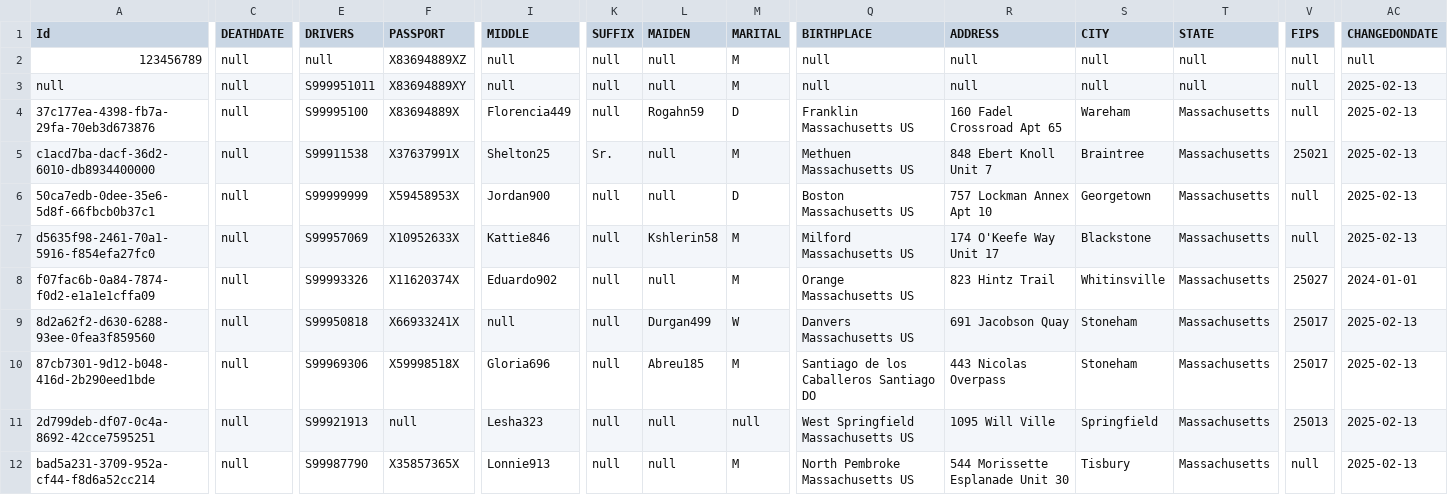
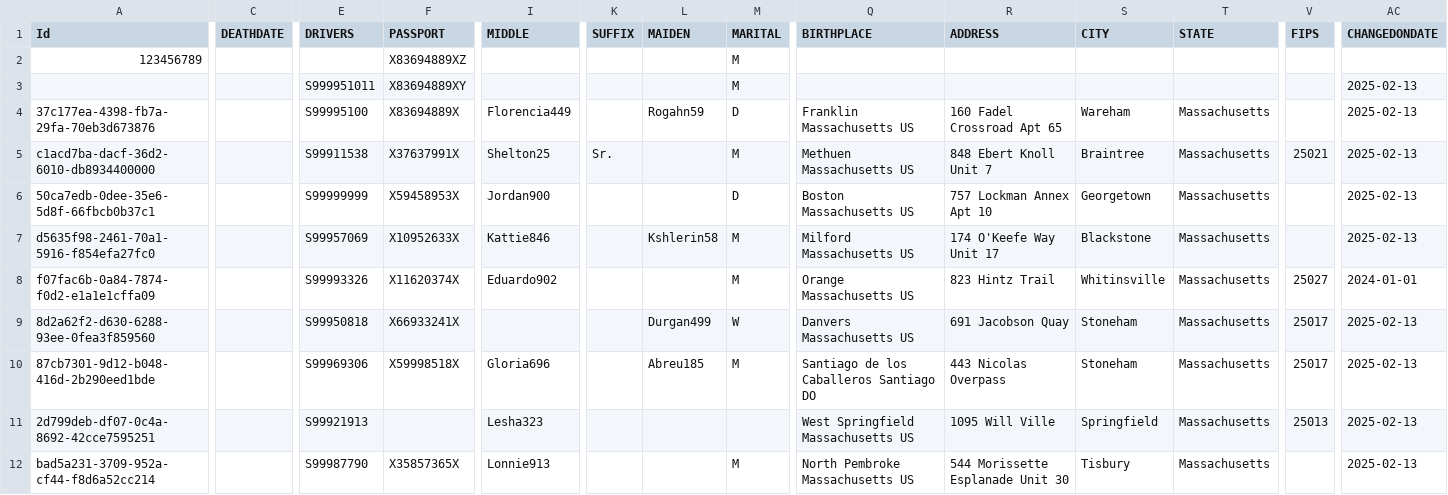
Before and after one commit to shyamraodb/star-schema-elt, a CSV file: seed/patients_incr.csv, drawn as a sheet; only a part is shown, gaps mark what is left out; removed rows and columns are numbered as before the commit, all else as after; rows hold the shown columns only; the diff covers the shown part only; the diff names each change by its address in the sheet, - before the commit and + after, or states it on an @@ line.

```diff
--- a/seed/patients_incr.csv
+++ b/seed/patients_incr.csv
-C2 (DEATHDATE): null
+C2 (DEATHDATE): (empty)
-E2 (DRIVERS): null
+E2 (DRIVERS): (empty)
-I2 (MIDDLE): null
+I2 (MIDDLE): (empty)
-K2 (SUFFIX): null
+K2 (SUFFIX): (empty)
-L2 (MAIDEN): null
+L2 (MAIDEN): (empty)
-Q2 (BIRTHPLACE): null
+Q2 (BIRTHPLACE): (empty)
-R2 (ADDRESS): null
+R2 (ADDRESS): (empty)
-S2 (CITY): null
+S2 (CITY): (empty)
-T2 (STATE): null
+T2 (STATE): (empty)
-V2 (FIPS): null
+V2 (FIPS): (empty)
-AC2 (CHANGEDONDATE): null
+AC2 (CHANGEDONDATE): (empty)
-row 3: null | null | S999951011 | X83694889XY | null | null | null | M | null | null | null | null | null | 2025-02-13
+row 3:  |  | S999951011 | X83694889XY |  |  |  | M |  |  |  |  |  | 2025-02-13
-C4:C12 (DEATHDATE): null
+C4:C12 (DEATHDATE): (empty)
-K4 (SUFFIX): null
+K4 (SUFFIX): (empty)
-V4 (FIPS): null
+V4 (FIPS): (empty)
-L5:L6 (MAIDEN): null
+L5:L6 (MAIDEN): (empty)
-K6:K12 (SUFFIX): null
+K6:K12 (SUFFIX): (empty)
-V6:V7 (FIPS): null
+V6:V7 (FIPS): (empty)
-L8 (MAIDEN): null
+L8 (MAIDEN): (empty)
-I9 (MIDDLE): null
+I9 (MIDDLE): (empty)
-F11 (PASSPORT): null
+F11 (PASSPORT): (empty)
-L11:L12 (MAIDEN): null
+L11:L12 (MAIDEN): (empty)
-M11 (MARITAL): null
+M11 (MARITAL): (empty)
-V12 (FIPS): null
+V12 (FIPS): (empty)
```
Also changed, not shown: 104 edited cells elsewhere in this file, seed/conditions.csv, seed/patients.csv, 1 other file.
